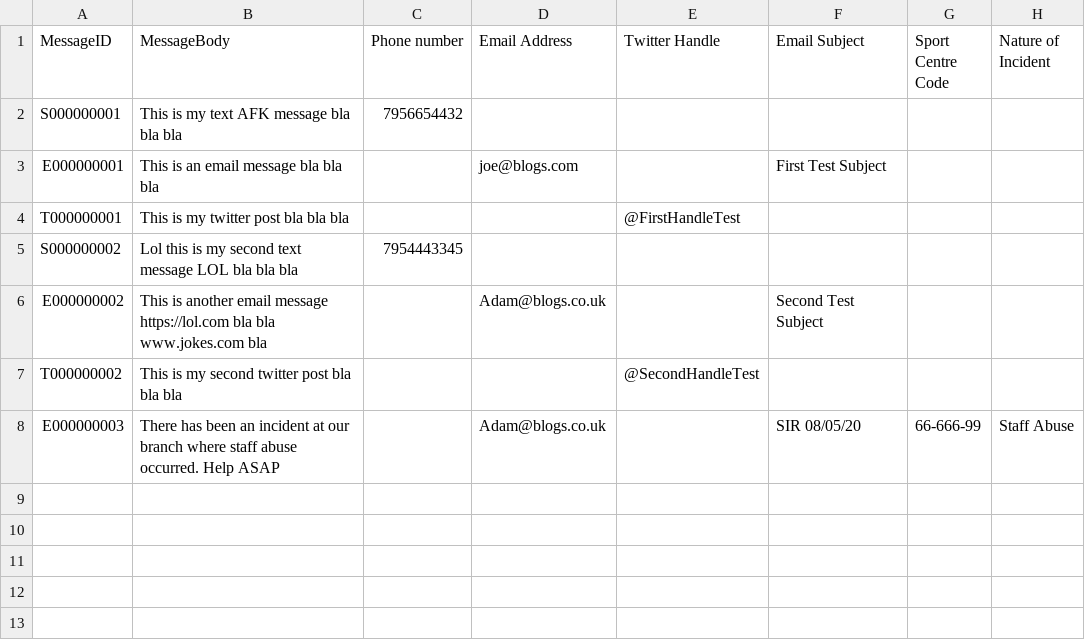
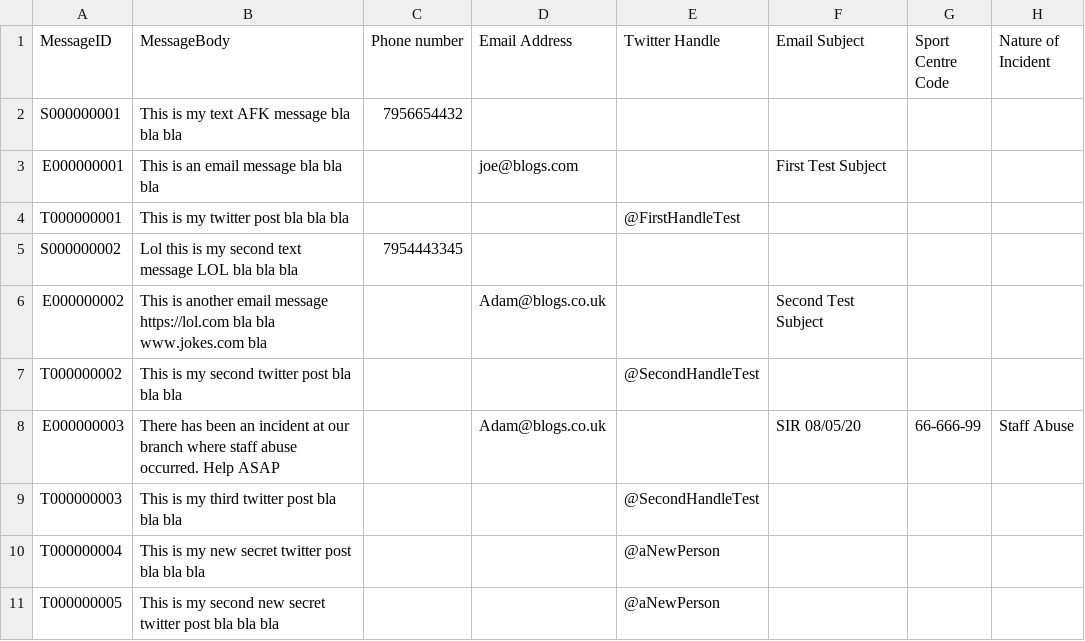
Before and after one commit to Amckenzie93/ELM-Messaging-System-AM, a CSV file: ELM- AM/input.csv, drawn as a sheet.

Commit message:
Updating Trending view as a new form and writing code to show the most mentioned twitter handle etc.

```diff
--- a/ELM- AM/input.csv
+++ b/ELM- AM/input.csv
@@ -8 +8,4 @@ T000000002,This is my second twitter post bla bla bla,,,@SecondHandleTest,,,
 E000000003,There has been an incident at our branch where staff abuse occurred. Help ASAP,,Adam@blogs.co.uk,,SIR 08/05/20,66-666-99,Staff Abuse
+T000000003,This is my third twitter post bla bla bla,,,@SecondHandleTest,,,
+T000000004,This is my new secret twitter post bla bla bla,,,@aNewPerson,,,
+T000000005,This is my second new secret twitter post bla bla bla,,,@aNewPerson,,,
```
Also changed, not shown: 10 other files.
